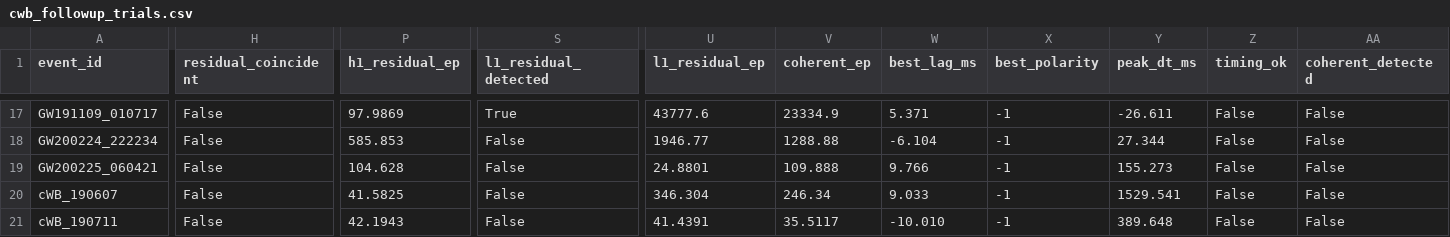
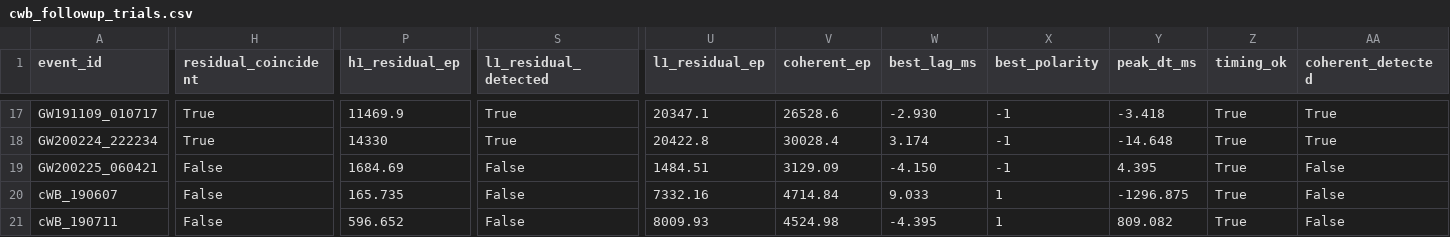
Before and after one commit to PanosM397/Keno, a CSV file: docs/freeze/current/cwb_followup_trials.csv, drawn as a sheet; only a part is shown, gaps mark what is left out; the diff covers the shown part only; the diff names each change by its address in the sheet, - before the commit and + after, or states it on an @@ line.

```diff
--- a/docs/freeze/current/cwb_followup_trials.csv
+++ b/docs/freeze/current/cwb_followup_trials.csv
-H17:H18 (residual_coincident): False
+H17:H18 (residual_coincident): True
-P17 (h1_residual_ep): 97.9869
+P17 (h1_residual_ep): 11469.9
-U17 (l1_residual_ep): 43777.6
+U17 (l1_residual_ep): 20347.1
-V17 (coherent_ep): 23334.9
+V17 (coherent_ep): 26528.6
-W17 (best_lag_ms): 5.371
+W17 (best_lag_ms): -2.930
-Y17 (peak_dt_ms): -26.611
+Y17 (peak_dt_ms): -3.418
-Z17:Z21 (timing_ok): False
+Z17:Z21 (timing_ok): True
-AA17:AA18 (coherent_detected): False
+AA17:AA18 (coherent_detected): True
-P18 (h1_residual_ep): 585.853
+P18 (h1_residual_ep): 14330
-S18 (l1_residual_detected): False
+S18 (l1_residual_detected): True
-U18 (l1_residual_ep): 1946.77
+U18 (l1_residual_ep): 20422.8
-V18 (coherent_ep): 1288.88
+V18 (coherent_ep): 30028.4
-W18 (best_lag_ms): -6.104
+W18 (best_lag_ms): 3.174
-Y18 (peak_dt_ms): 27.344
+Y18 (peak_dt_ms): -14.648
-P19 (h1_residual_ep): 104.628
+P19 (h1_residual_ep): 1684.69
-U19 (l1_residual_ep): 24.8801
+U19 (l1_residual_ep): 1484.51
-V19 (coherent_ep): 109.888
+V19 (coherent_ep): 3129.09
-W19 (best_lag_ms): 9.766
+W19 (best_lag_ms): -4.150
-Y19 (peak_dt_ms): 155.273
+Y19 (peak_dt_ms): 4.395
-P20 (h1_residual_ep): 41.5825
+P20 (h1_residual_ep): 165.735
-U20 (l1_residual_ep): 346.304
+U20 (l1_residual_ep): 7332.16
-V20 (coherent_ep): 246.34
+V20 (coherent_ep): 4714.84
-X20:X21 (best_polarity): -1
+X20:X21 (best_polarity): 1
-Y20 (peak_dt_ms): 1529.541
+Y20 (peak_dt_ms): -1296.875
-P21 (h1_residual_ep): 42.1943
+P21 (h1_residual_ep): 596.652
-U21 (l1_residual_ep): 41.4391
+U21 (l1_residual_ep): 8009.93
-V21 (coherent_ep): 35.5117
+V21 (coherent_ep): 4524.98
-W21 (best_lag_ms): -10.010
+W21 (best_lag_ms): -4.395
-Y21 (peak_dt_ms): 389.648
+Y21 (peak_dt_ms): 809.082
```
Also changed, not shown: 117 edited cells elsewhere in this file, docs/freeze/current/coincidence_known_events.csv, 32 other files.
